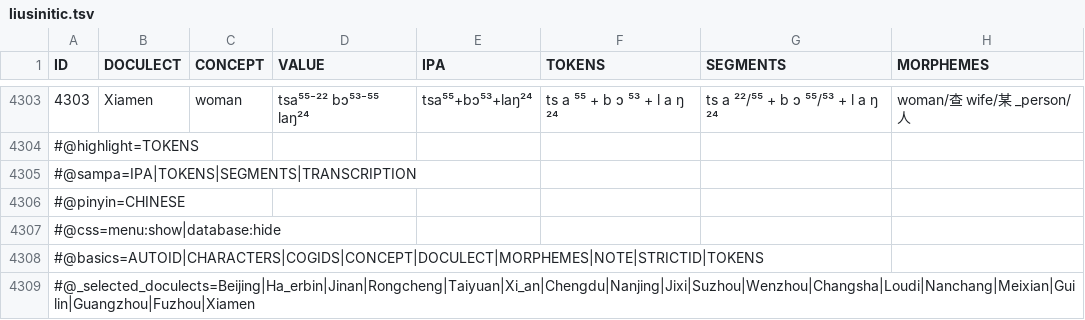
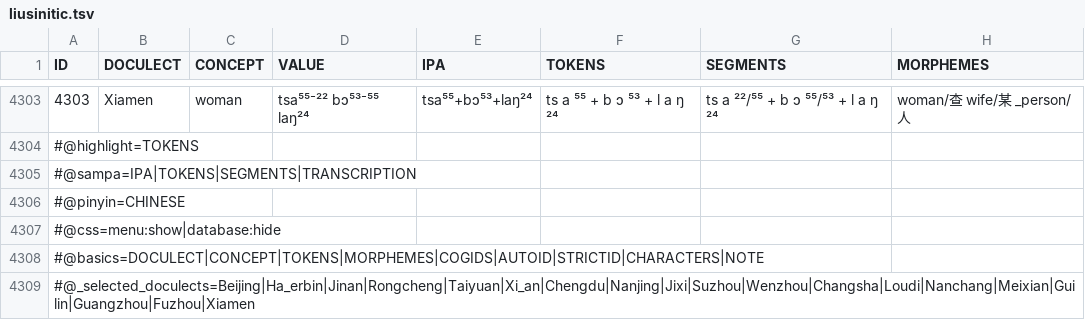
Before and after one commit to lingpy/evaluation-paper, a TSV file: liusinitic.tsv, drawn as a sheet; only a part is shown, gaps mark what is left out; the diff covers the shown part only; the diff names each change by its address in the sheet, - before the commit and + after, or states it on an @@ line.

```diff
--- a/liusinitic.tsv
+++ b/liusinitic.tsv
-A4308 (ID): #@basics=AUTOID|CHARACTERS|COGIDS|CONCEPT|DOCULECT|MORPHEMES|NOTE|STRICTID|TOKENS
+A4308 (ID): #@basics=DOCULECT|CONCEPT|TOKENS|MORPHEMES|COGIDS|AUTOID|STRICTID|CHARACTERS|NOTE
```
Also changed, not shown: 2 edited cells elsewhere in this file, 16 other files.
